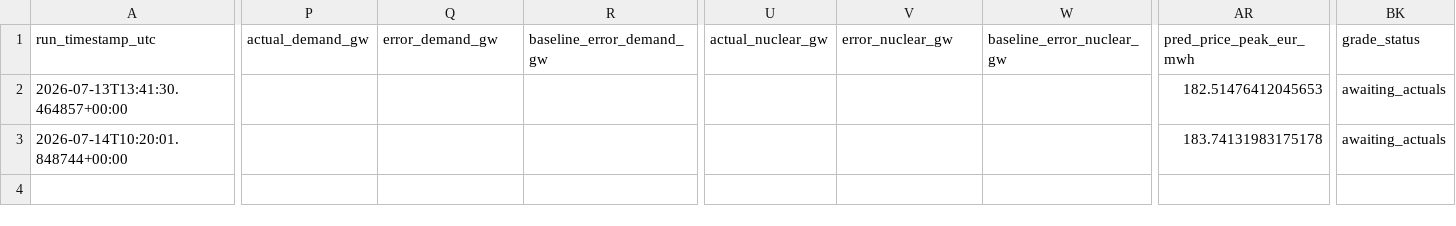
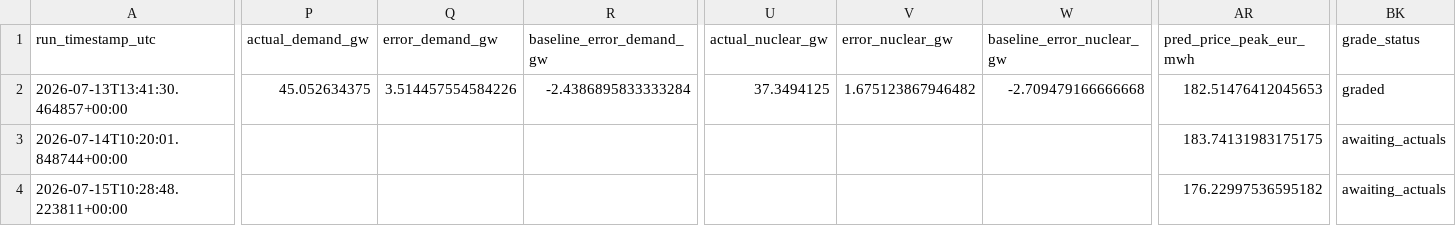
Before and after one commit to Evanssdas/France-Power-Market-Platform, a CSV file: fr_predictions_log.csv, drawn as a sheet; only a part is shown, gaps mark what is left out; rows hold the shown columns only; the diff covers the shown part only; the diff names each change by its address in the sheet, - before the commit and + after, or states it on an @@ line.

```diff
--- a/fr_predictions_log.csv
+++ b/fr_predictions_log.csv
-P2 (actual_demand_gw): (empty)
+P2 (actual_demand_gw): 45.052634375
-Q2 (error_demand_gw): (empty)
+Q2 (error_demand_gw): 3.514457554584226
-R2 (baseline_error_demand_gw): (empty)
+R2 (baseline_error_demand_gw): -2.4386895833333284
-U2 (actual_nuclear_gw): (empty)
+U2 (actual_nuclear_gw): 37.3494125
-V2 (error_nuclear_gw): (empty)
+V2 (error_nuclear_gw): 1.675123867946482
-W2 (baseline_error_nuclear_gw): (empty)
+W2 (baseline_error_nuclear_gw): -2.709479166666668
-BK2 (grade_status): awaiting_actuals
+BK2 (grade_status): graded
-AR3 (pred_price_peak_eur_mwh): 183.74131983175178
+AR3 (pred_price_peak_eur_mwh): 183.74131983175175
+row 4: 2026-07-15T10:28:48.223811+00:00 |  |  |  |  |  |  | 176.22997536595182 | awaiting_actuals
```
Also changed, not shown: 18 edited cells elsewhere in this file, 2 other files.
